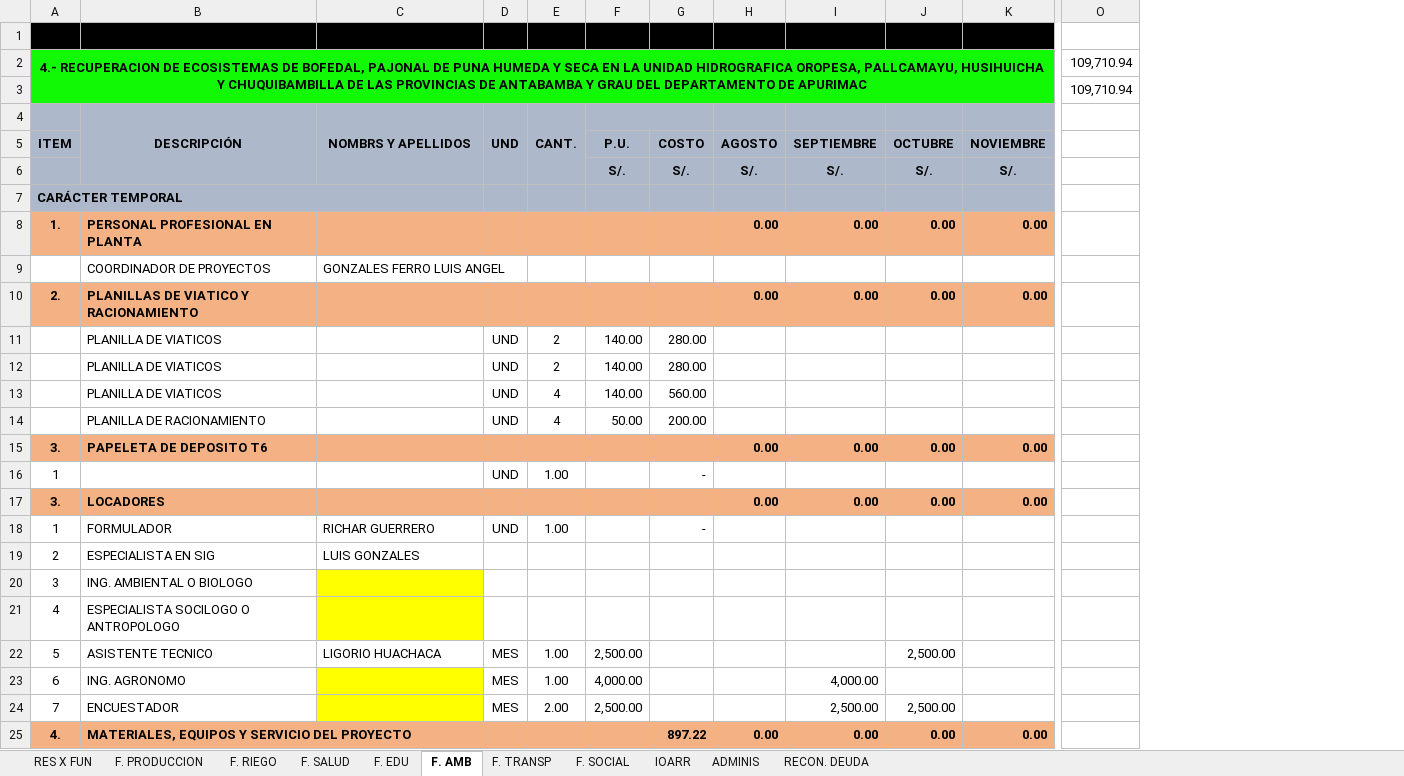
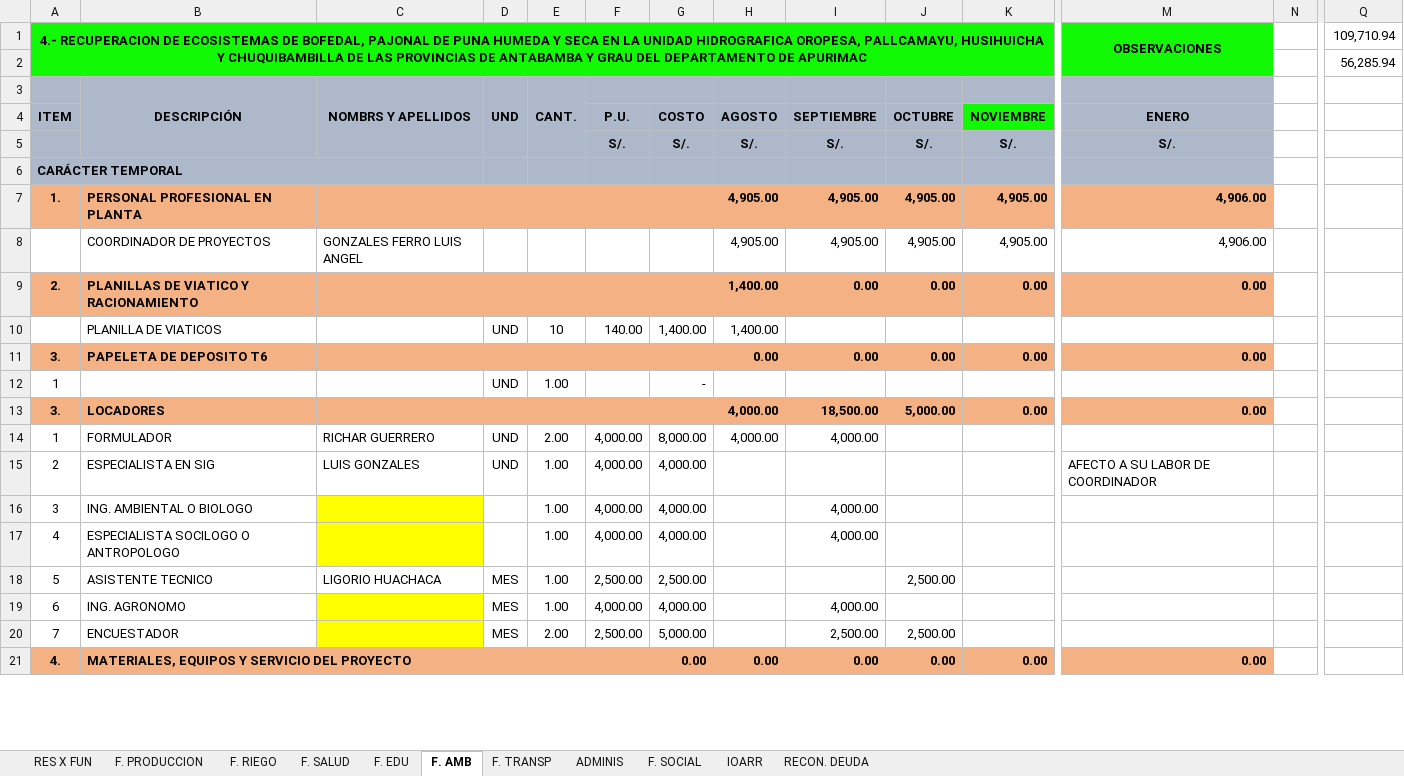
Before and after one commit to ORFEI-GRAP/Gestion-ORFEI, an Excel workbook: Programacion de la Ejecucion de Proyectos/PROYECTADO ORFEI AGOSTO DICIEMBRE.xlsx, sheet F. AMB, drawn as a sheet; only a part is shown, gaps mark what is left out; values as stored, in another font and other column widths than the file's, no borders; removed rows and columns are numbered as before the commit, all else as after; rows hold the shown columns only; the diff covers the shown part only; the diff names each change by its address in the sheet, - before the commit and + after, or states it on an @@ line.

```diff
--- a/Programacion de la Ejecucion de Proyectos/PROYECTADO ORFEI AGOSTO DICIEMBRE.xlsx (sheet F. AMB)
+++ b/Programacion de la Ejecucion de Proyectos/PROYECTADO ORFEI AGOSTO DICIEMBRE.xlsx (sheet F. AMB)
@@ sheet tab order changed: RES X FUN | F. PRODUCCION | F. RIEGO | F. SALUD | F. EDU | F. AMB | F. TRANSP | ADMINIS | F. SOCIAL | IOARR | RECON. DEUDA @@
+column M, rows 1-5: OBSERVACIONES |  |  | ENERO | S/.; rows 9-21: 0.00 |  | 0.00 |  | 0.00 |  | AFECTO A SU LABOR DE COORDINADOR |  |  |  |  |  | 0.00
+column N, empty
-row 1: (empty)
-Q2: 109,710.94
+Q2: 56,285.94
-K4 fill: #ADB9CA
+K4 fill: #11F905
-row 8: 1. | PERSONAL PROFESIONAL EN PLANTA |  |  |  |  |  | 0.00 | 0.00 | 0.00 | 0.00
-row 9:  | COORDINADOR DE PROYECTOS | GONZALES FERRO LUIS ANGEL
+row 7: 1. | PERSONAL PROFESIONAL EN PLANTA |  |  |  |  |  | 4,905.00 | 4,905.00 | 4,905.00 | 4,905.00 | 4,906.00
+row 8:  | COORDINADOR DE PROYECTOS | GONZALES FERRO LUIS ANGEL |  |  |  |  | 4,905.00 | 4,905.00 | 4,905.00 | 4,905.00 | 4,906.00
-H9: 0.00
+H9: 1,400.00
-E10: 2
+E10: 10
-G10: 280.00
+G10: 1,400.00
-H10: (empty)
+H10: 1,400.00
-row 12:  | PLANILLA DE VIATICOS |  | UND | 2 | 140.00 | 280.00
-row 13:  | PLANILLA DE VIATICOS |  | UND | 4 | 140.00 | 560.00
-row 14:  | PLANILLA DE RACIONAMIENTO |  | UND | 4 | 50.00 | 200.00
-H13: 0.00
+H13: 4,000.00
-I13: 0.00
+I13: 18,500.00
-J13: 0.00
+J13: 5,000.00
-E14: 1.00
+E14: 2.00
-F14:F17: (empty)
+F14:F17: 4,000.00
-G14: -
+G14: 8,000.00
-H14: (empty)
+H14: 4,000.00
-I14: (empty)
+I14: 4,000.00
-D15: (empty)
+D15: UND
-E15:E17: (empty)
+E15:E17: 1.00
-G15:G17: (empty)
+G15:G17: 4,000.00
-I16:I17: (empty)
+I16:I17: 4,000.00
-G18: (empty)
+G18: 2,500.00
-G19: (empty)
+G19: 4,000.00
-G20: (empty)
+G20: 5,000.00
-G21: 897.22
+G21: 0.00
```
Also changed, not shown: 2 added rows, 9 removed rows and 13 edited cells elsewhere in this sheet, sheet F. RIEGO, sheet ADMINIS, sheet F. EDU, sheet F. SALUD, sheet F. TRANSP, sheet RES X FUN, formulas that keep their value, charts or pictures, Programacion de la Ejecucion de Proyectos/Proyectos Plan Priorizados 2020.xlsx.
